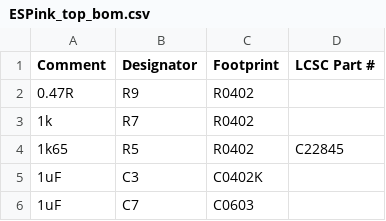
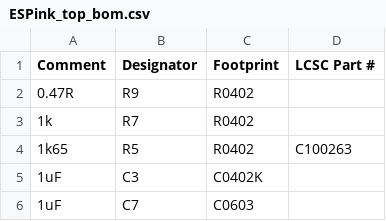
Before and after one commit to LaskaKit/ESPink, a CSV file: Production/ESPink_top_bom.csv, drawn as a sheet; only a part is shown.

Commit message:
Update ESPink_top_bom.csv

```diff
--- a/Production/ESPink_top_bom.csv
+++ b/Production/ESPink_top_bom.csv
@@ -3,3 +3,3 @@ Comment,Designator,Footprint,LCSC Part #
 1k,R7,R0402,
-1k65,R5,R0402,C22845
+1k65,R5,R0402,C100263
 1uF,C3,C0402K,
```
